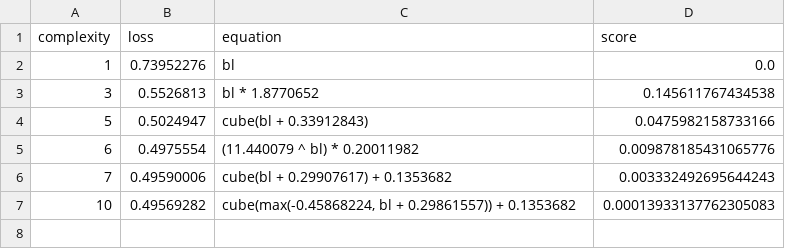
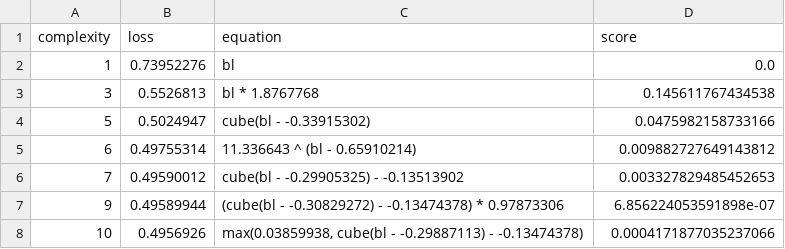
Before and after one commit to savannahferretti/monsoon-discovery, a CSV file: models/sr/sr_gauss_bl_42_equations.csv, drawn as a sheet.

```diff
--- a/models/sr/sr_gauss_bl_42_equations.csv
+++ b/models/sr/sr_gauss_bl_42_equations.csv
@@ -2,6 +2,7 @@ complexity,loss,equation,score
 1,0.73952276,bl,0.0
-3,0.5526813,bl * 1.8770652,0.145611767434538
-5,0.5024947,cube(bl + 0.33912843),0.0475982158733166
-6,0.4975554,(11.440079 ^ bl) * 0.20011982,0.009878185431065776
-7,0.49590006,cube(bl + 0.29907617) + 0.1353682,0.003332492695644243
-10,0.49569282,"cube(max(-0.45868224, bl + 0.29861557)) + 0.1353682",0.00013933137762305083
+3,0.5526813,bl * 1.8767768,0.145611767434538
+5,0.5024947,cube(bl - -0.33915302),0.0475982158733166
+6,0.49755314,11.336643 ^ (bl - 0.65910214),0.009882727649143812
+7,0.49590012,cube(bl - -0.29905325) - -0.13513902,0.003327829485452653
+9,0.49589944,(cube(bl - -0.30829272) - -0.13474378) * 0.97873306,6.856224053591898e-07
+10,0.4956926,"max(0.03859938, cube(bl - -0.29887113) - -0.13474378)",0.0004171877035237066
```
Also changed, not shown: models/sr/sr_gauss_all_42_equations.csv, models/sr/sr_gauss_all_72_equations.csv, 12 other files.
